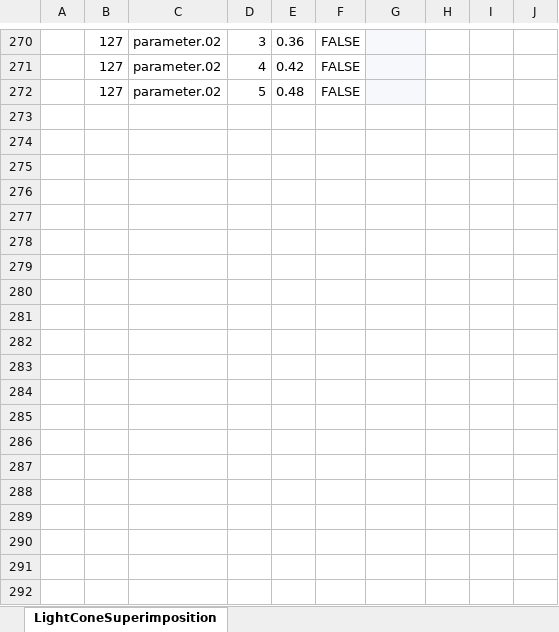
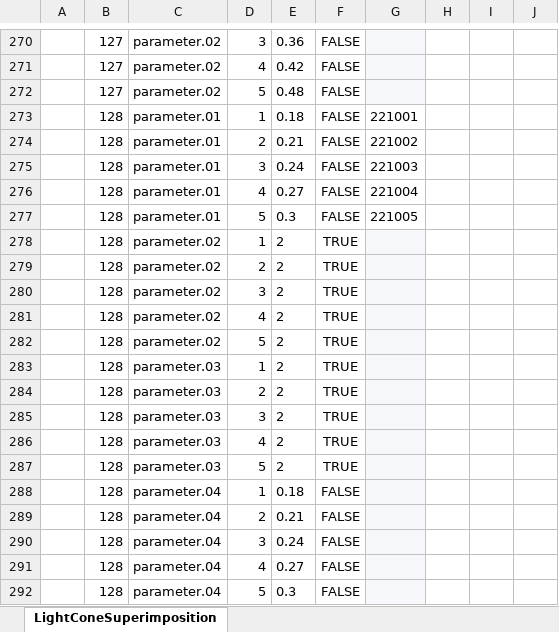
Before and after one commit to realm-labs/starclock, an Excel workbook: config/data/LightConeSuperimposition.xlsx, sheet LightConeSuperimposition, drawn as a sheet; only a part is shown, gaps mark what is left out; values as stored, in another font and other column widths than the file's, no borders; the diff covers the shown part only; the diff names each change by its address in the sheet, - before the commit and + after, or states it on an @@ line.

```diff
--- a/config/data/LightConeSuperimposition.xlsx (sheet LightConeSuperimposition)
+++ b/config/data/LightConeSuperimposition.xlsx (sheet LightConeSuperimposition)
+row 273:  | 128 | parameter.01 | 1 | 0.18 | FALSE | 221001
+row 274:  | 128 | parameter.01 | 2 | 0.21 | FALSE | 221002
+row 275:  | 128 | parameter.01 | 3 | 0.24 | FALSE | 221003
+row 276:  | 128 | parameter.01 | 4 | 0.27 | FALSE | 221004
+row 277:  | 128 | parameter.01 | 5 | 0.3 | FALSE | 221005
+row 278:  | 128 | parameter.02 | 1 | 2 | TRUE
+row 279:  | 128 | parameter.02 | 2 | 2 | TRUE
+row 280:  | 128 | parameter.02 | 3 | 2 | TRUE
+row 281:  | 128 | parameter.02 | 4 | 2 | TRUE
+row 282:  | 128 | parameter.02 | 5 | 2 | TRUE
+row 283:  | 128 | parameter.03 | 1 | 2 | TRUE
+row 284:  | 128 | parameter.03 | 2 | 2 | TRUE
+row 285:  | 128 | parameter.03 | 3 | 2 | TRUE
+row 286:  | 128 | parameter.03 | 4 | 2 | TRUE
+row 287:  | 128 | parameter.03 | 5 | 2 | TRUE
+row 288:  | 128 | parameter.04 | 1 | 0.18 | FALSE
+row 289:  | 128 | parameter.04 | 2 | 0.21 | FALSE
+row 290:  | 128 | parameter.04 | 3 | 0.24 | FALSE
+row 291:  | 128 | parameter.04 | 4 | 0.27 | FALSE
+row 292:  | 128 | parameter.04 | 5 | 0.3 | FALSE
```
Also changed, not shown: 195 added rows elsewhere in this sheet, config/data/ContentEvidenceBinding.xlsx, config/data/ContentIdentity.xlsx, 30 other files.
